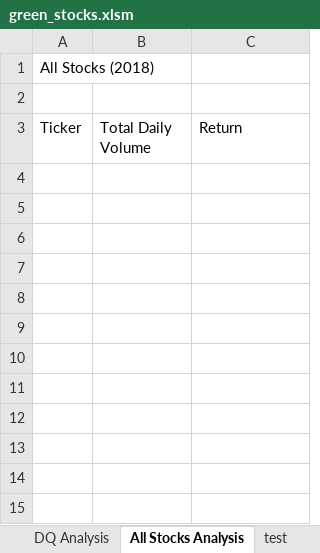
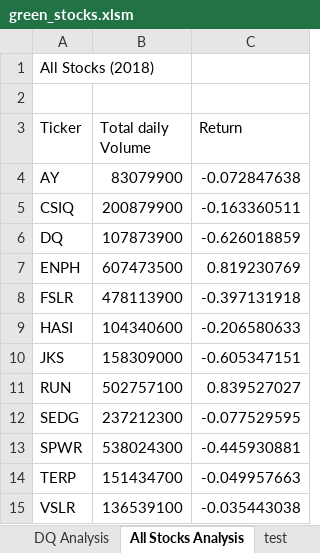
Before and after one commit to mengmeng2702/stock-analysis, an Excel workbook: green_stocks.xlsm, sheet All Stocks Analysis, drawn as a sheet; values as stored, in another font and other column widths than the file's, no borders; the diff names each change by its address in the sheet, - before the commit and + after, or states it on an @@ line.

Commit message:
added all stocks analysis

```diff
--- a/green_stocks.xlsm (sheet All Stocks Analysis)
+++ b/green_stocks.xlsm (sheet All Stocks Analysis)
-B3: Total Daily Volume
+B3: Total daily Volume
+row 4: AY | 83079900 | -0.072847638
+row 5: CSIQ | 200879900 | -0.163360511
+row 6: DQ | 107873900 | -0.626018859
+row 7: ENPH | 607473500 | 0.819230769
+row 8: FSLR | 478113900 | -0.397131918
+row 9: HASI | 104340600 | -0.206580633
+row 10: JKS | 158309000 | -0.605347151
+row 11: RUN | 502757100 | 0.839527027
+row 12: SEDG | 237212300 | -0.077529595
+row 13: SPWR | 538024300 | -0.445930881
+row 14: TERP | 151434700 | -0.049957663
+row 15: VSLR | 136539100 | -0.035443038
```
